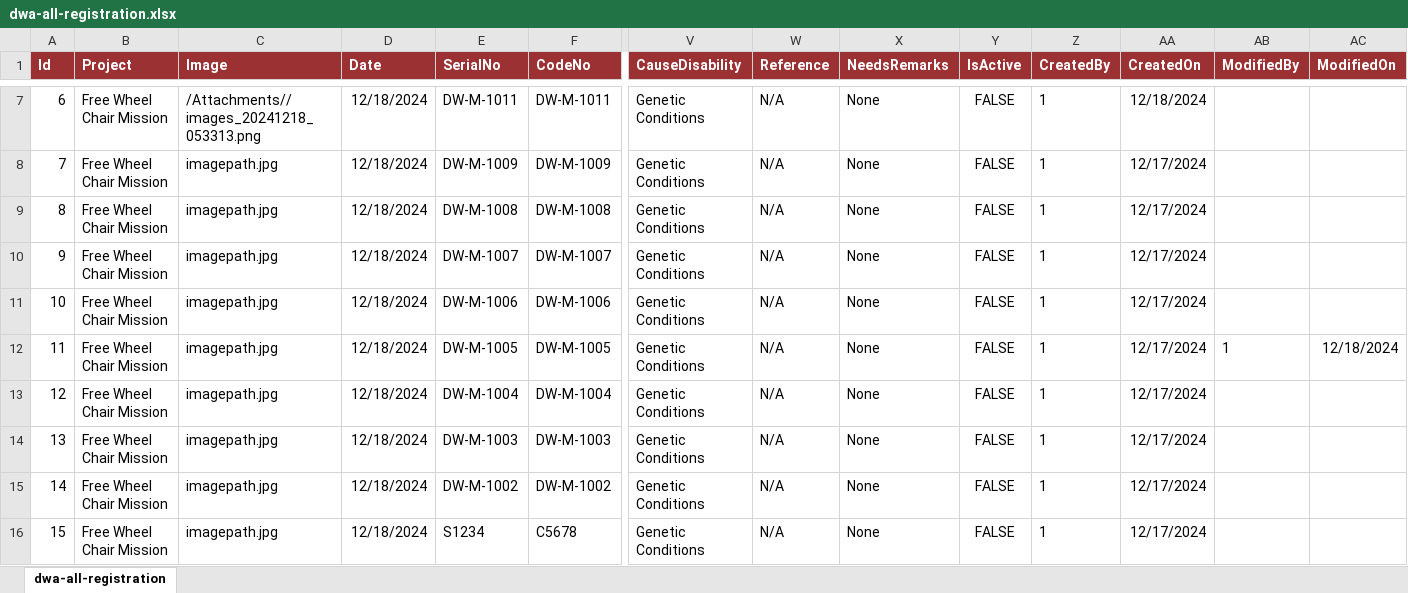
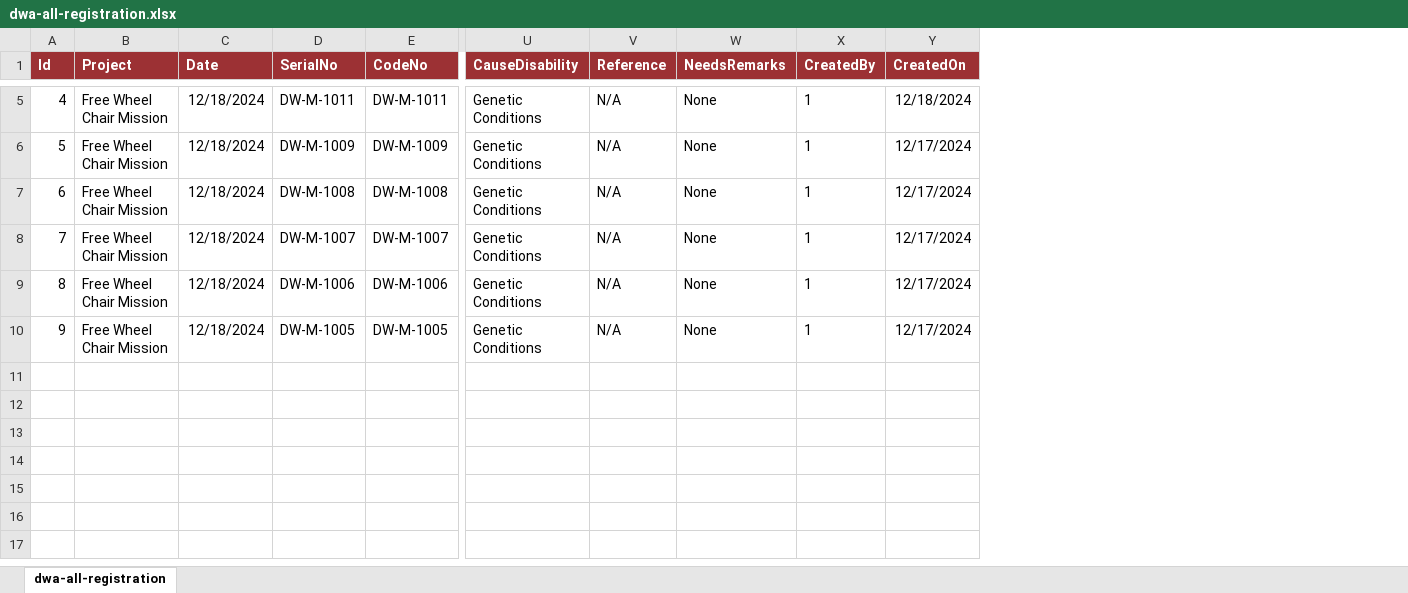
Before and after one commit to Astrikdigital/DwaApi, an Excel workbook: ConvergeAPI/wwwroot/downloads/dwa-all-registration.xlsx, sheet dwa-all-registration, drawn as a sheet; only a part is shown, gaps mark what is left out; values as stored, in another font and other column widths than the file's, no borders; removed rows and columns are numbered as before the commit, all else as after; rows hold the shown columns only; the diff covers the shown part only; the diff names each change by its address in the sheet, - before the commit and + after, or states it on an @@ line.

```diff
--- a/ConvergeAPI/wwwroot/downloads/dwa-all-registration.xlsx (sheet dwa-all-registration)
+++ b/ConvergeAPI/wwwroot/downloads/dwa-all-registration.xlsx (sheet dwa-all-registration)
-column C (Image), rows 7-12: /Attachments//images_20241218_053313.png | imagepath.jpg | imagepath.jpg | imagepath.jpg | imagepath.jpg | imagepath.jpg
-column Y (IsActive), rows 7-12: all FALSE
-column AB (ModifiedBy), row 12: 1
-column AC (ModifiedOn), row 12: 12/18/2024
@@ column A (Id) renumbered between rows 4 and 10 @@
-row 13: 12 | Free Wheel Chair Mission | imagepath.jpg | 12/18/2024 | DW-M-1004 | DW-M-1004 | Genetic Conditions | N/A | None | FALSE | 1 | 12/17/2024
-row 14: 13 | Free Wheel Chair Mission | imagepath.jpg | 12/18/2024 | DW-M-1003 | DW-M-1003 | Genetic Conditions | N/A | None | FALSE | 1 | 12/17/2024
-row 15: 14 | Free Wheel Chair Mission | imagepath.jpg | 12/18/2024 | DW-M-1002 | DW-M-1002 | Genetic Conditions | N/A | None | FALSE | 1 | 12/17/2024
-row 16: 15 | Free Wheel Chair Mission | imagepath.jpg | 12/18/2024 | S1234 | C5678 | Genetic Conditions | N/A | None | FALSE | 1 | 12/17/2024
```
Also changed, not shown: 2 removed rows and 33 edited cells elsewhere in this sheet, 9 other files.
